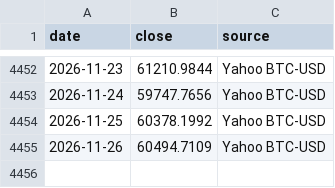
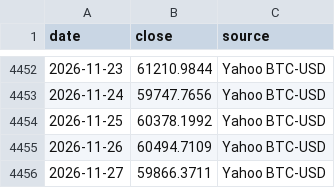
Before and after one commit to Robert3h/market_weather, a CSV file: data/btc.csv, drawn as a sheet; only a part is shown, gaps mark what is left out.

```diff
--- a/data/btc.csv
+++ b/data/btc.csv
@@ -4455 +4455,2 @@ date,close,source
 2026-11-26,60494.7109,Yahoo BTC-USD
+2026-11-27,59866.3711,Yahoo BTC-USD
```
Also changed, not shown: data/dji.csv, data/fetch_log.csv, 10 other files.
